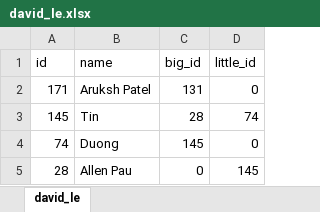
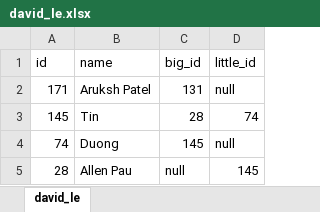
Before and after one commit to arukshpatel/Lineage_Tree, an Excel workbook: res/david_le.xlsx, sheet david_le, drawn as a sheet; values as stored, in another font and other column widths than the file's, no borders; the diff names each change by its address in the sheet, - before the commit and + after, or states it on an @@ line.

```diff
--- a/res/david_le.xlsx (sheet david_le)
+++ b/res/david_le.xlsx (sheet david_le)
-D2 (little_id): 0
+D2 (little_id): null
-D4 (little_id): 0
+D4 (little_id): null
-C5 (big_id): 0
+C5 (big_id): null
```
Also changed, not shown: 2 other files.
